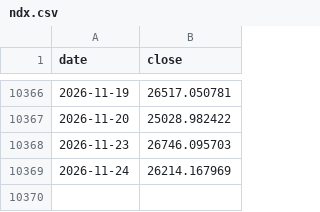
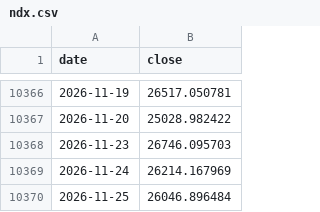
Before and after one commit to wldbs9414/tripod-signal, a CSV file: data/ndx.csv, drawn as a sheet; only a part is shown, gaps mark what is left out.

```diff
--- a/data/ndx.csv
+++ b/data/ndx.csv
@@ -10369 +10369,2 @@ date,close
 2026-11-24,26214.167969
+2026-11-25,26046.896484
```
Also changed, not shown: data/etf.csv, data/vix.csv, 2 other files.
